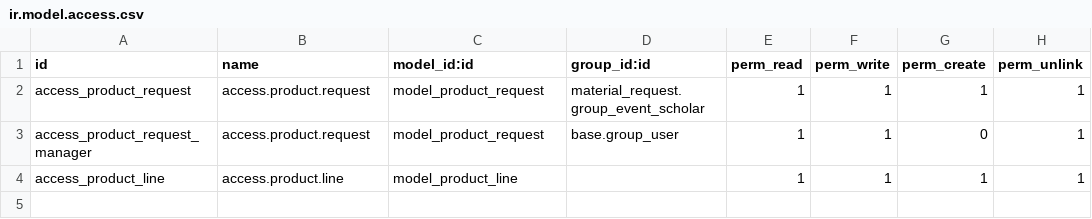
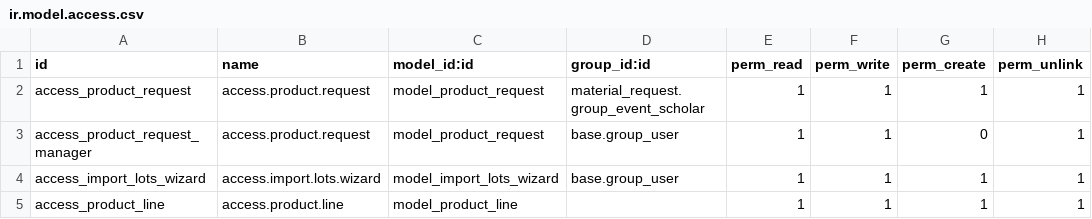
Before and after one commit to pravithaVijayan/MyProject, a CSV file: material_request/security/ir.model.access.csv, drawn as a sheet; the diff names each change by its address in the sheet, - before the commit and + after, or states it on an @@ line.

Commit message:
[Add]material_request

```diff
--- a/material_request/security/ir.model.access.csv
+++ b/material_request/security/ir.model.access.csv
+row 4: access_import_lots_wizard | access.import.lots.wizard | model_import_lots_wizard | base.group_user | 1 | 1 | 1 | 1
```
Also changed, not shown: 10 other files.
